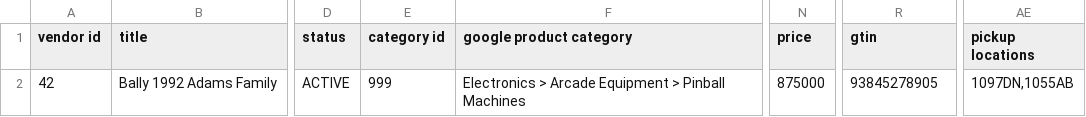
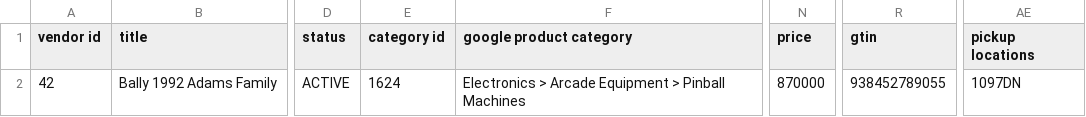
Before and after one commit to ecg-icas/icas, a TSV file: src/source/examples/feed-example.tsv, drawn as a sheet; only a part is shown, gaps mark what is left out; the diff names each change by its address in the sheet, - before the commit and + after, or states it on an @@ line.

Commit message:
CASINT-10569: Fix example TSV errors (GTIN & Price)

```diff
--- a/src/source/examples/feed-example.tsv
+++ b/src/source/examples/feed-example.tsv
-E2 (category id): 999
+E2 (category id): 1624
-N2 (price): 875000
+N2 (price): 870000
-R2 (gtin): 93845278905
+R2 (gtin): 938452789055
-AE2 (pickup locations): 1097DN,1055AB
+AE2 (pickup locations): 1097DN
```
